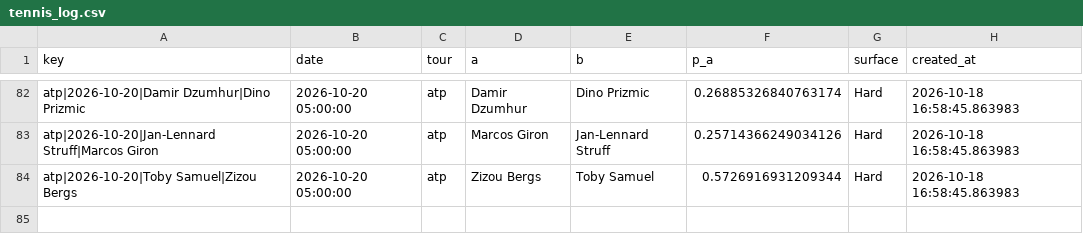
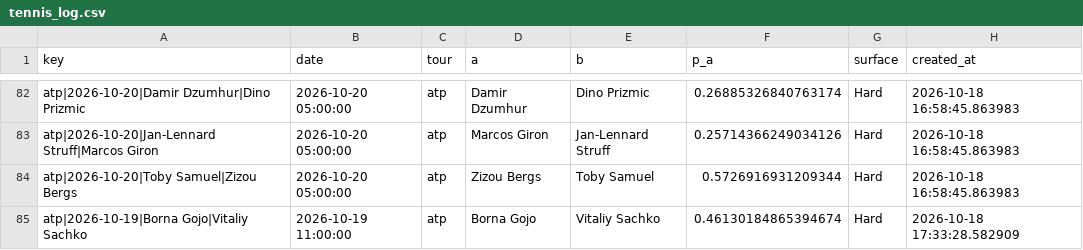
Before and after one commit to majovec/1, a CSV file: data/tennis_log.csv, drawn as a sheet; only a part is shown, gaps mark what is left out; the diff names each change by its address in the sheet, - before the commit and + after, or states it on an @@ line.

```diff
--- a/data/tennis_log.csv
+++ b/data/tennis_log.csv
+row 85: atp|2026-10-19|Borna Gojo|Vitaliy Sachko | 2026-10-19 11:00:00 | atp | Borna Gojo | Vitaliy Sachko | 0.46130184865394674 | Hard | 2026-10-18 17:33:28.582909
```
Also changed, not shown: data/matches.csv, data/predictions_log.csv, 6 other files.
